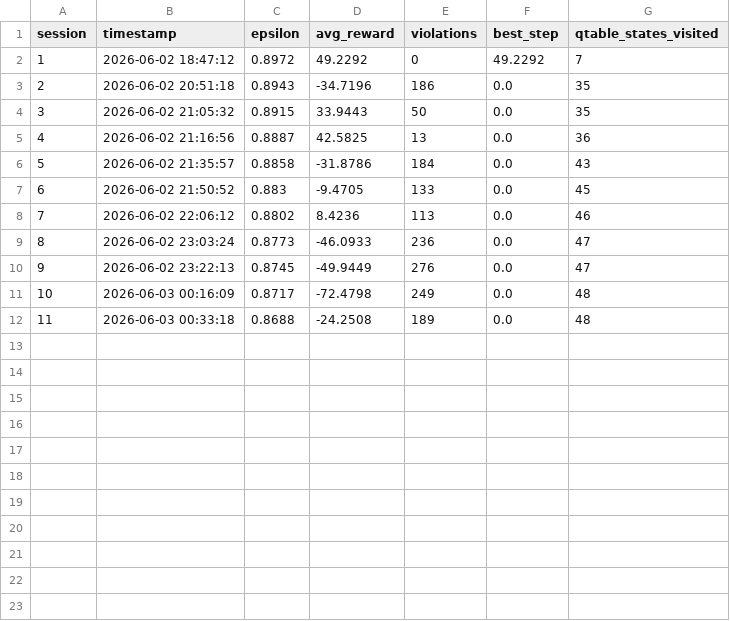
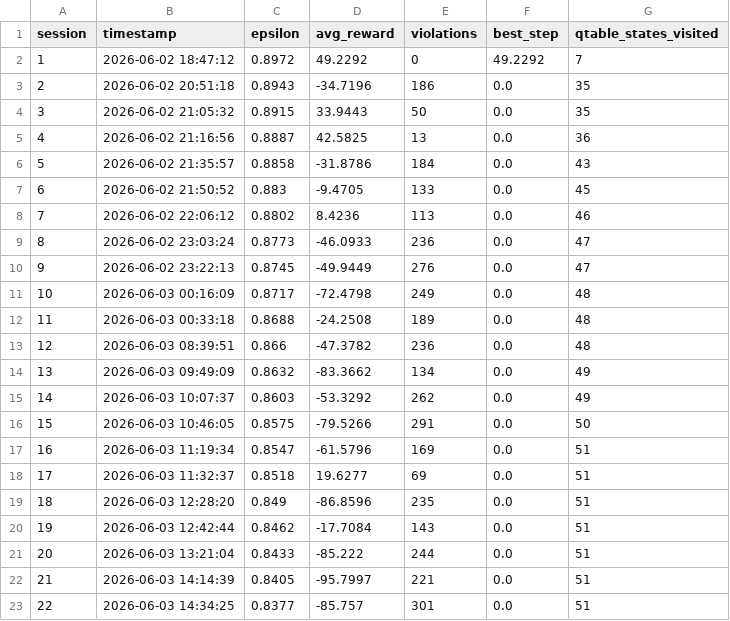
Before and after one commit to RAJESHKANIKKAISELVAM/TEMPERATURE_PELTIERMODULE_V3, a CSV file: Python/rl_data/rl_training_log.csv, drawn as a sheet.

Commit message:
Ready for overnight training

```diff
--- a/Python/rl_data/rl_training_log.csv
+++ b/Python/rl_data/rl_training_log.csv
@@ -12 +12,12 @@ session,timestamp,epsilon,avg_reward,violations,best_step,qtable_states_visited
 11,2026-06-03 00:33:18,0.8688,-24.2508,189,0.0,48
+12,2026-06-03 08:39:51,0.866,-47.3782,236,0.0,48
+13,2026-06-03 09:49:09,0.8632,-83.3662,134,0.0,49
+14,2026-06-03 10:07:37,0.8603,-53.3292,262,0.0,49
+15,2026-06-03 10:46:05,0.8575,-79.5266,291,0.0,50
+16,2026-06-03 11:19:34,0.8547,-61.5796,169,0.0,51
+17,2026-06-03 11:32:37,0.8518,19.6277,69,0.0,51
+18,2026-06-03 12:28:20,0.849,-86.8596,235,0.0,51
+19,2026-06-03 12:42:44,0.8462,-17.7084,143,0.0,51
+20,2026-06-03 13:21:04,0.8433,-85.222,244,0.0,51
+21,2026-06-03 14:14:39,0.8405,-95.7997,221,0.0,51
+22,2026-06-03 14:34:25,0.8377,-85.757,301,0.0,51
```
Also changed, not shown: 24 other files.
